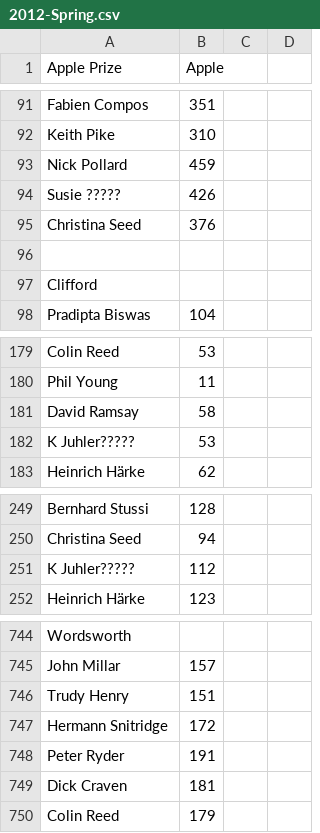
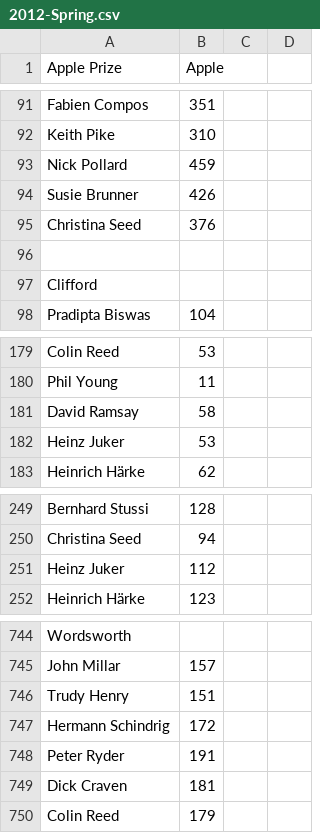
Before and after one commit to wmanley/BAR-Results-Parser, a CSV file: csv/2012-Spring.csv, drawn as a sheet; only a part is shown, gaps mark what is left out.

Commit message:
2012-Spring: Fix spelling based on email response from Jim

```diff
--- a/csv/2012-Spring.csv
+++ b/csv/2012-Spring.csv
@@ -93,3 +93,3 @@
 "Nick Pollard",459,,
-"Susie ?????",426,,
+"Susie Brunner",426,,
 "Christina Seed",376,,
@@ -181,3 +181,3 @@
 "David Ramsay",58,,
-"K Juhler?????",53,,
+"Heinz Juker",53,,
 "Heinrich Härke",62,,
@@ -250,3 +250,3 @@
 "Christina Seed",94,,
-"K Juhler?????",112,,
+"Heinz Juker",112,,
 "Heinrich Härke",123,,
@@ -746,3 +746,3 @@
 "Trudy Henry",151,,
-"Hermann Snitridge",172,,
+"Hermann Schindrig",172,,
 "Peter Ryder",191,,
```
